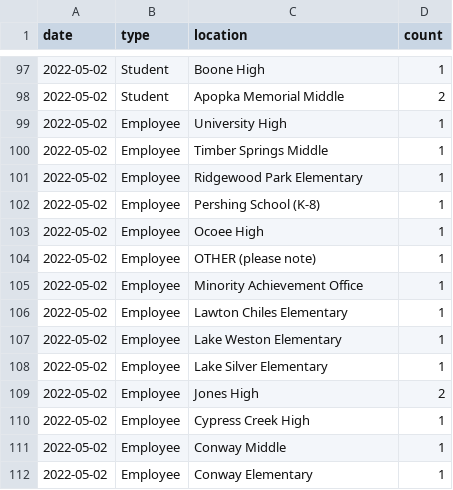
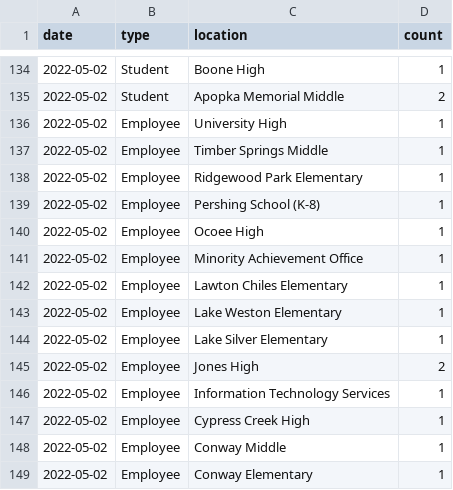
Before and after one commit to leggt/ocps-covid-csv, a CSV file: data/2021-2022-cases.csv, drawn as a sheet; only a part is shown, gaps mark what is left out; removed rows and columns are numbered as before the commit, all else as after; the diff covers the shown part only; the diff names each change by its address in the sheet, - before the commit and + after, or states it on an @@ line.

```diff
--- a/data/2021-2022-cases.csv
+++ b/data/2021-2022-cases.csv
-row 104: 2022-05-02 | Employee | OTHER (please note) | 1
+row 146: 2022-05-02 | Employee | Information Technology Services | 1
```
Also changed, not shown: 37 added rows elsewhere in this file.
